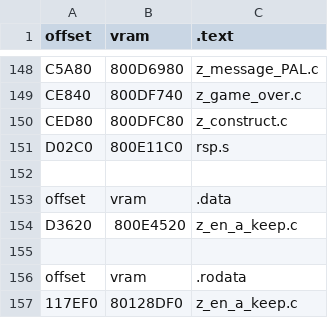
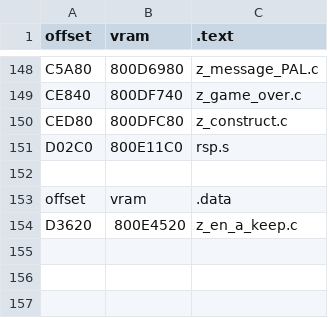
Before and after one commit to Decompollaborate/zelda64_compare, a CSV file: oot/cpo/tables/files_code.csv, drawn as a sheet; only a part is shown, gaps mark what is left out.

```diff
--- a/oot/cpo/tables/files_code.csv
+++ b/oot/cpo/tables/files_code.csv
@@ -154,4 +154 @@ offset,vram,.data
 D3620,800E4520,z_en_a_keep.c
-
-offset,vram,.rodata
-117EF0,80128DF0,z_en_a_keep.c
```
Also changed, not shown: oot/tables/code.rodata.csv.
